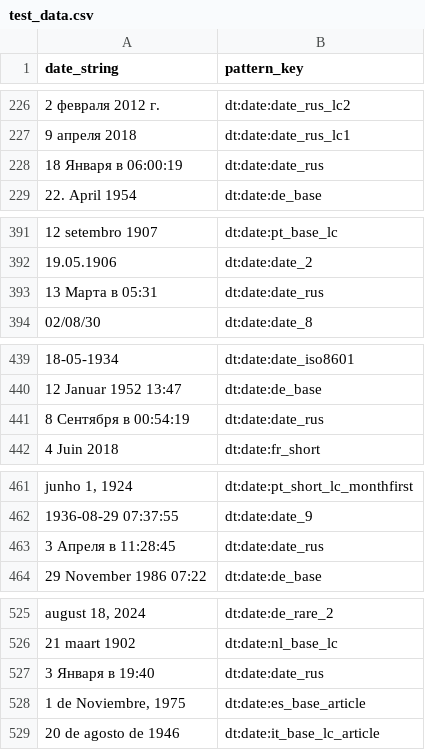
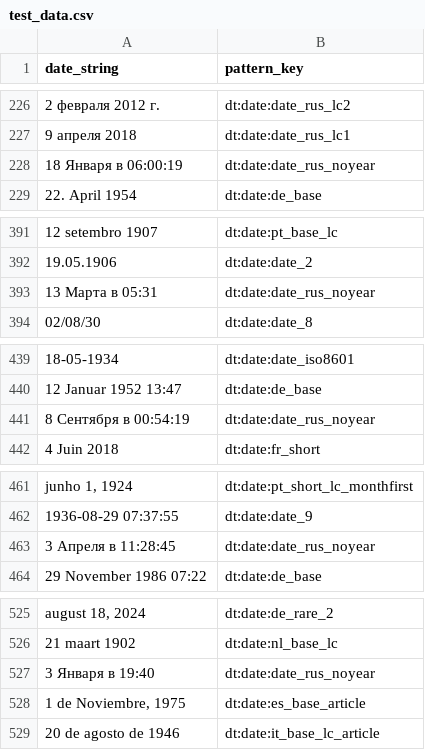
Before and after one commit to ivbeg/qddate, a CSV file: benchmarks/test_data.csv, drawn as a sheet; only a part is shown, gaps mark what is left out; the diff covers the shown part only; the diff names each change by its address in the sheet, - before the commit and + after, or states it on an @@ line.

```diff
--- a/benchmarks/test_data.csv
+++ b/benchmarks/test_data.csv
-B228 (pattern_key): dt:date:date_rus
+B228 (pattern_key): dt:date:date_rus_noyear
-B393 (pattern_key): dt:date:date_rus
+B393 (pattern_key): dt:date:date_rus_noyear
-B441 (pattern_key): dt:date:date_rus
+B441 (pattern_key): dt:date:date_rus_noyear
-B463 (pattern_key): dt:date:date_rus
+B463 (pattern_key): dt:date:date_rus_noyear
-B527 (pattern_key): dt:date:date_rus
+B527 (pattern_key): dt:date:date_rus_noyear
```
Also changed, not shown: 76 edited cells elsewhere in this file, 16 other files.
